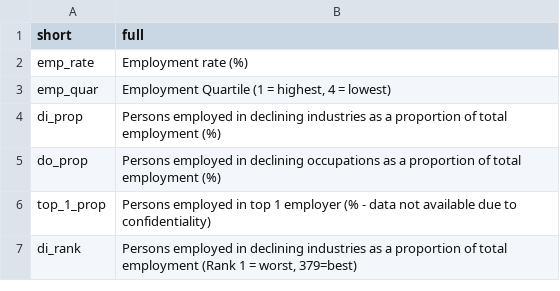
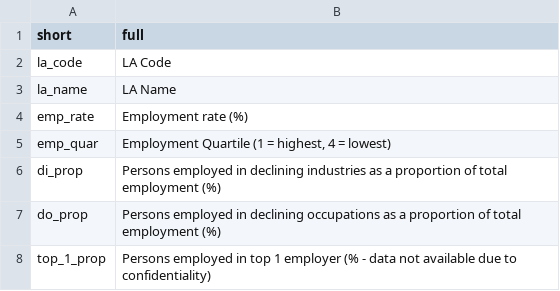
Before and after one commit to jonesg2/zygerria, a CSV file: data-raw/columnNames.csv, drawn as a sheet; only a part is shown; the shorter side is filled out with more unchanged rows; the diff names each change by its address in the sheet, - before the commit and + after, or states it on an @@ line.

Commit message:
Correct data name

```diff
--- a/data-raw/columnNames.csv
+++ b/data-raw/columnNames.csv
+row 2: la_code | LA Code
+row 3: la_name | LA Name
```
Also changed, not shown: 4 other files.
